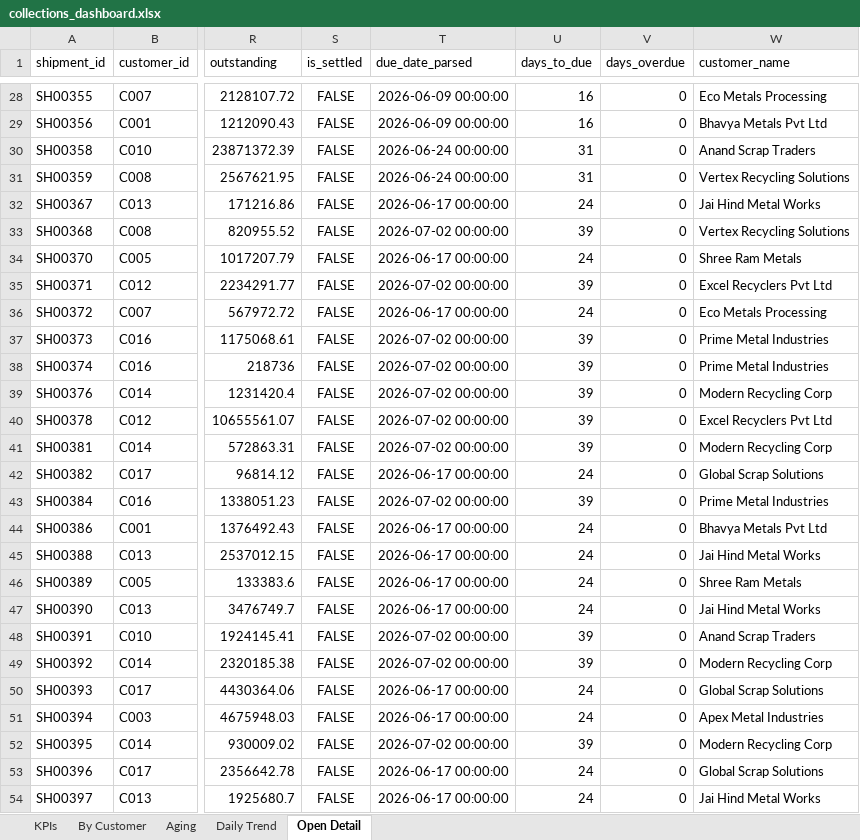
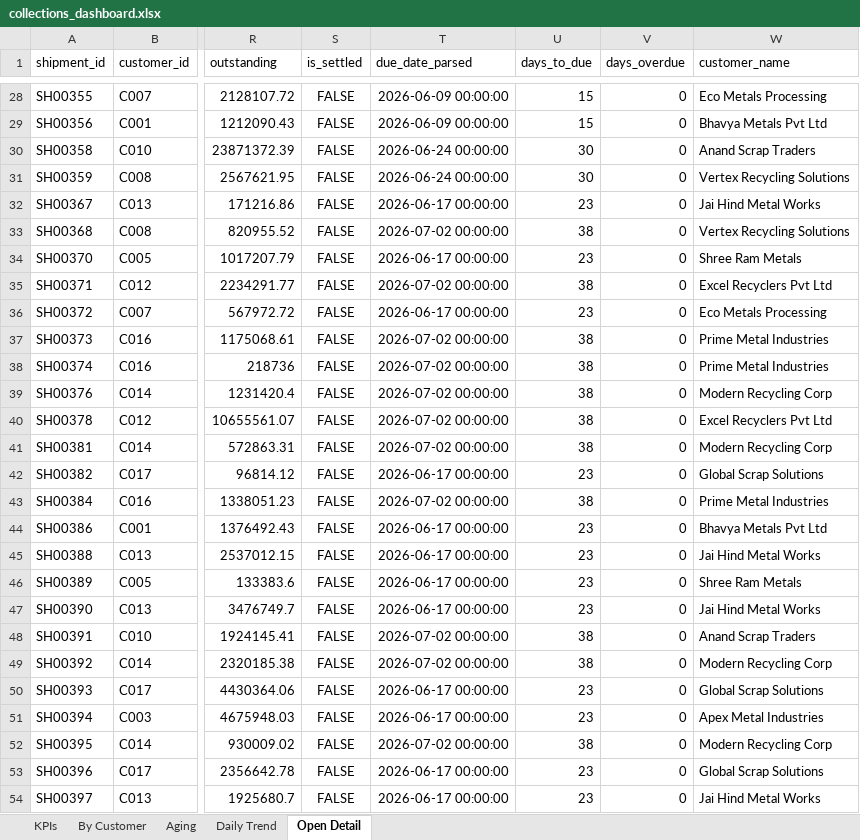
Before and after one commit to Goutam-A-B/Recykal-Collections-Intelligence, an Excel workbook: deploy/collections_dashboard.xlsx, sheet Open Detail, drawn as a sheet; only a part is shown, gaps mark what is left out; values as stored, in another font and other column widths than the file's, no borders; the diff covers the shown part only; the diff names each change by its address in the sheet, - before the commit and + after, or states it on an @@ line.

```diff
--- a/deploy/collections_dashboard.xlsx (sheet Open Detail)
+++ b/deploy/collections_dashboard.xlsx (sheet Open Detail)
-U28:U29 (days_to_due): 16
+U28:U29 (days_to_due): 15
-U30:U31 (days_to_due): 31
+U30:U31 (days_to_due): 30
-U32 (days_to_due): 24
+U32 (days_to_due): 23
-U33 (days_to_due): 39
+U33 (days_to_due): 38
-U34 (days_to_due): 24
+U34 (days_to_due): 23
-U35 (days_to_due): 39
+U35 (days_to_due): 38
-U36 (days_to_due): 24
+U36 (days_to_due): 23
-U37:U41 (days_to_due): 39
+U37:U41 (days_to_due): 38
-U42 (days_to_due): 24
+U42 (days_to_due): 23
-U43 (days_to_due): 39
+U43 (days_to_due): 38
-U44:U47 (days_to_due): 24
+U44:U47 (days_to_due): 23
-U48:U49 (days_to_due): 39
+U48:U49 (days_to_due): 38
-U50:U51 (days_to_due): 24
+U50:U51 (days_to_due): 23
-U52 (days_to_due): 39
+U52 (days_to_due): 38
-U53:U54 (days_to_due): 24
+U53:U54 (days_to_due): 23
```
Also changed, not shown: 173 edited cells elsewhere in this sheet, sheet Daily Trend, 5 other files.
